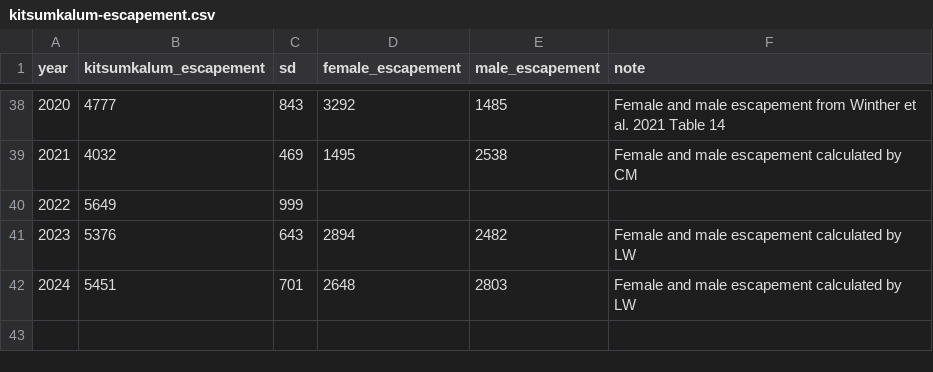
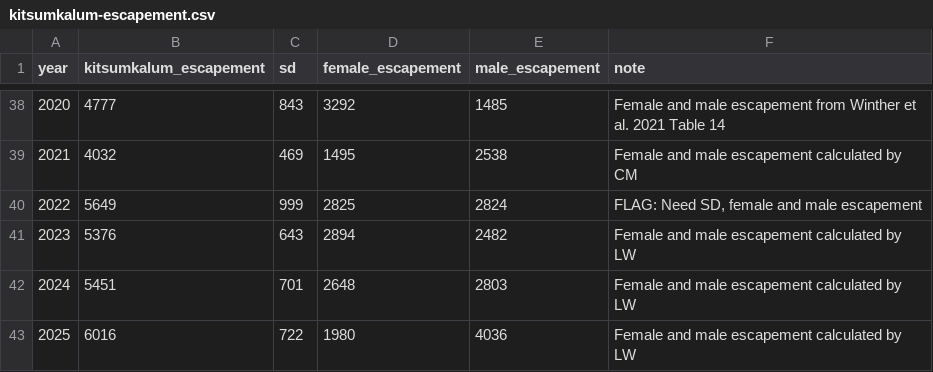
Before and after one commit to lukewarkentin/skrunchy2025, a CSV file: data-raw/kitsumkalum/kitsumkalum-escapement.csv, drawn as a sheet; only a part is shown, gaps mark what is left out.

Commit message:
Add P_tilde, omega, omega_J data from 1984-2020, process K_star

```diff
--- a/data-raw/kitsumkalum/kitsumkalum-escapement.csv
+++ b/data-raw/kitsumkalum/kitsumkalum-escapement.csv
@@ -39,4 +39,5 @@ year,kitsumkalum_escapement,sd,female_escapement,male_escapement,note
 2021,4032,469,1495,2538,Female and male escapement calculated by CM
-2022,5649,999,,,
+2022,5649,999,2825,2824,"FLAG: Need SD, female and male escapement "
 2023,5376,643,2894,2482,Female and male escapement calculated by LW
 2024,5451,701,2648,2803,Female and male escapement calculated by LW
+2025,6016,722,1980,4036,Female and male escapement calculated by LW
```
Also changed, not shown: 8 other files.
